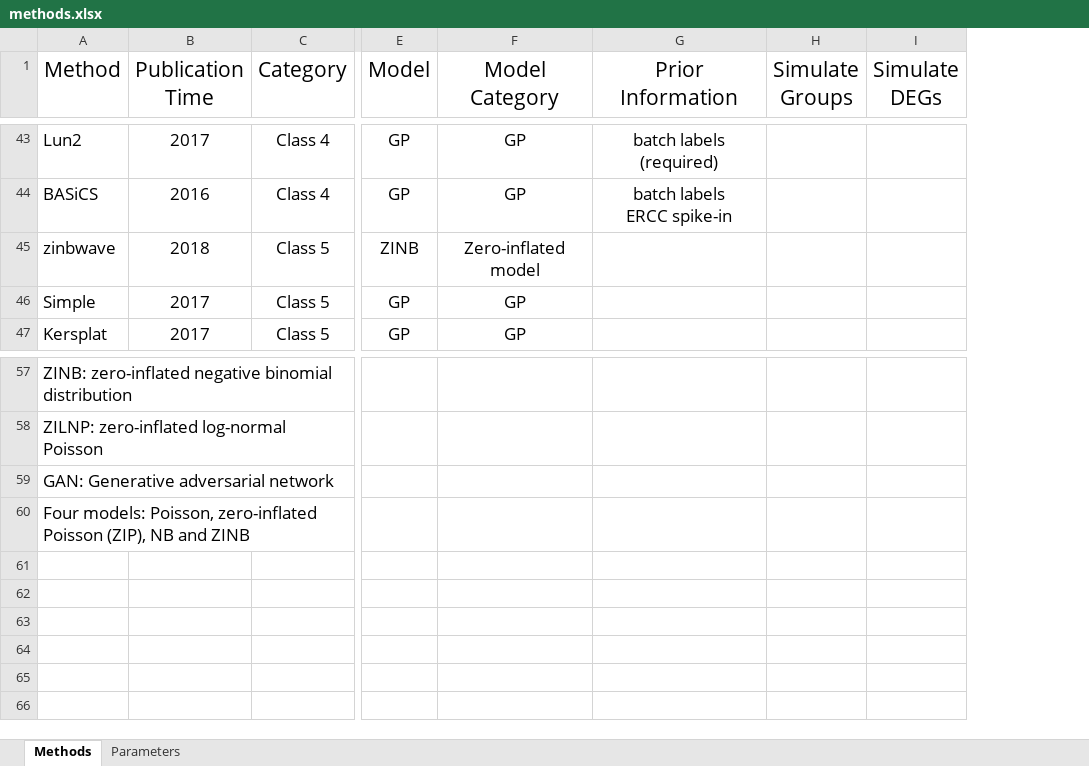
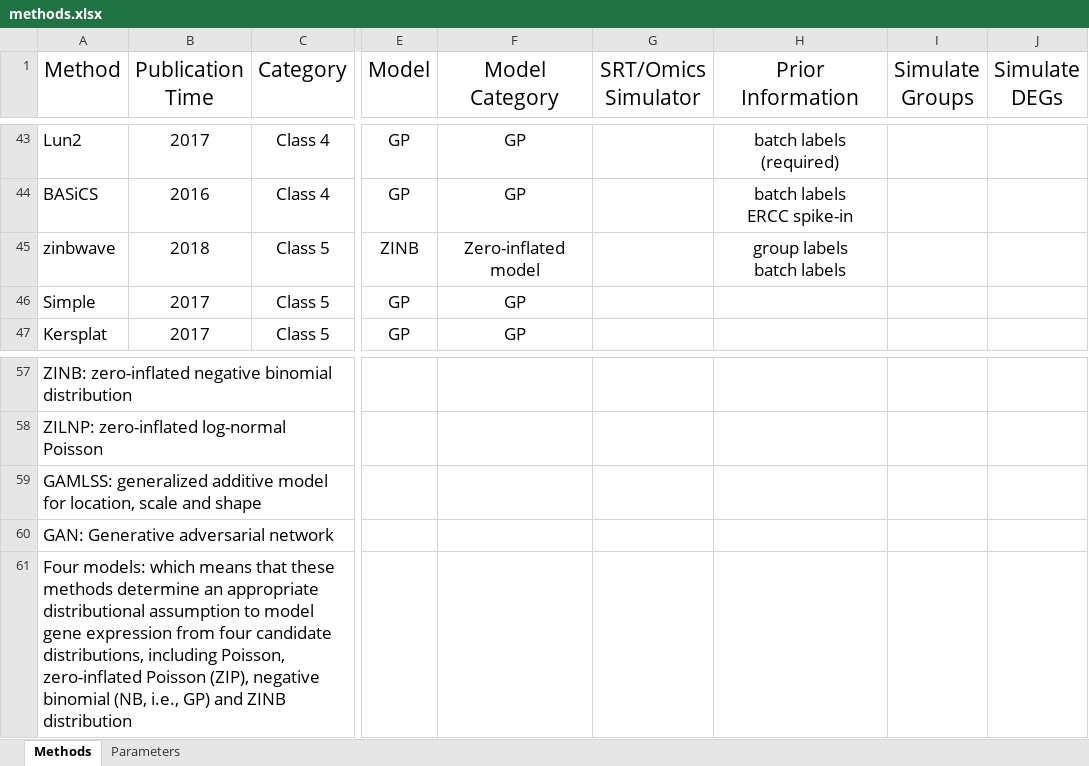
Before and after one commit to duohongrui/simbenchmark, an Excel workbook: Chunk1-Data preparation/methods.xlsx, sheet Methods, drawn as a sheet; only a part is shown, gaps mark what is left out; values as stored, in another font and other column widths than the file's, no borders; addresses are those after the commit; rows hold the shown columns only; ↵ is a line break in a cell; the diff covers the shown part only; the diff names each change by its address in the sheet, - before the commit and + after, or states it on an @@ line.

```diff
--- a/Chunk1-Data preparation/methods.xlsx (sheet Methods)
+++ b/Chunk1-Data preparation/methods.xlsx (sheet Methods)
+column G (SRT/Omics Simulator), empty
-H45 (Prior Information): (empty)
+H45 (Prior Information): group labels ↵ batch labels
+row 59: GAMLSS: generalized additive model for location, scale and shape
-A61 (Method): Four models: Poisson, zero-inflated Poisson (ZIP), NB and ZINB
+A61 (Method): Four models: which means that these methods determine an appropriate distributional assumption to model gene expression from four candidate distributions, including Poisson, zero-inflated Poisson (ZIP), negative binomial (NB, i.e., GP) and ZINB distribution
```
Also changed, not shown: 10 added rows, 10 removed rows and 16 edited cells elsewhere in this sheet, sheet Parameters, 23 other files.
